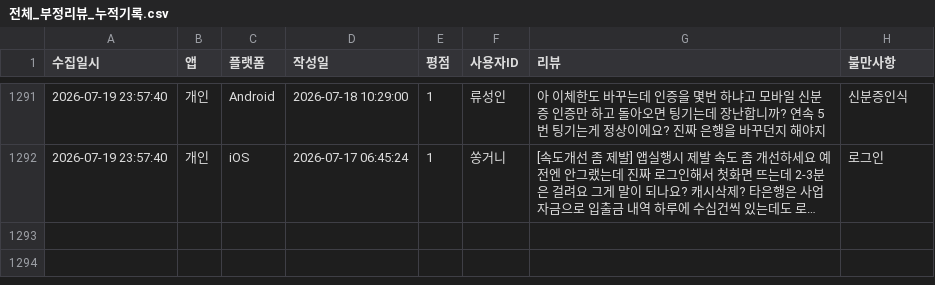
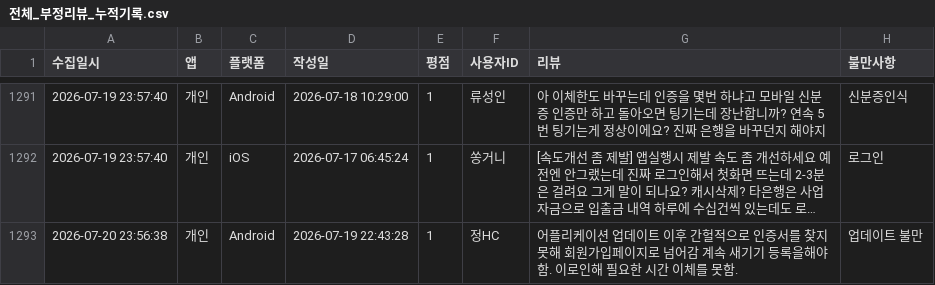
Before and after one commit to Hi-Hub/ibk_review_monitor, a CSV file: data/전체_부정리뷰_누적기록.csv, drawn as a sheet; only a part is shown, gaps mark what is left out; long unchanged cells end in …; the diff names each change by its address in the sheet, - before the commit and + after, or states it on an @@ line.

```diff
--- a/data/전체_부정리뷰_누적기록.csv
+++ b/data/전체_부정리뷰_누적기록.csv
+row 1293: 2026-07-20 23:56:38 | 개인 | Android | 2026-07-19 22:43:28 | 1 | 정HC | 어플리케이션 업데이트 이후 간헐적으로 인증서를 찾지못해 회원가입페이지로 넘어감 계속 새기기 등록을해야함. 이로인해 필요한 시간 이체를 못함. | 업데이트 불만
```
Also changed, not shown: 4 other files.
